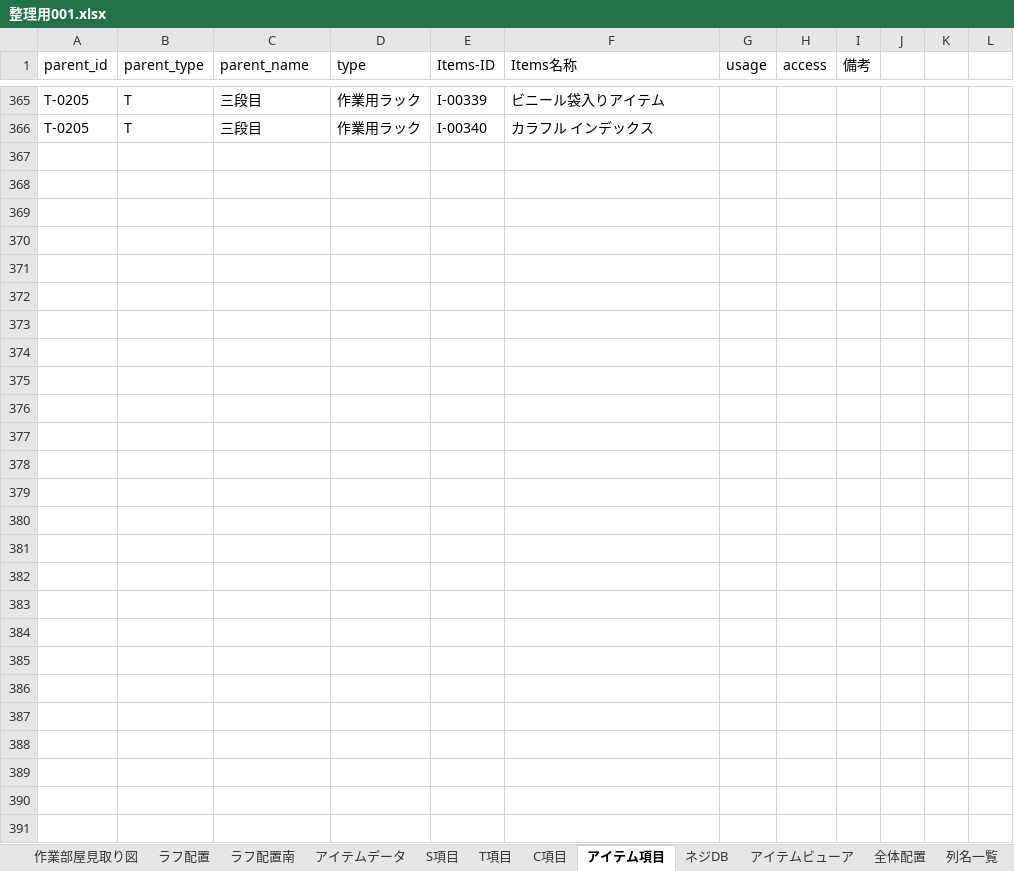
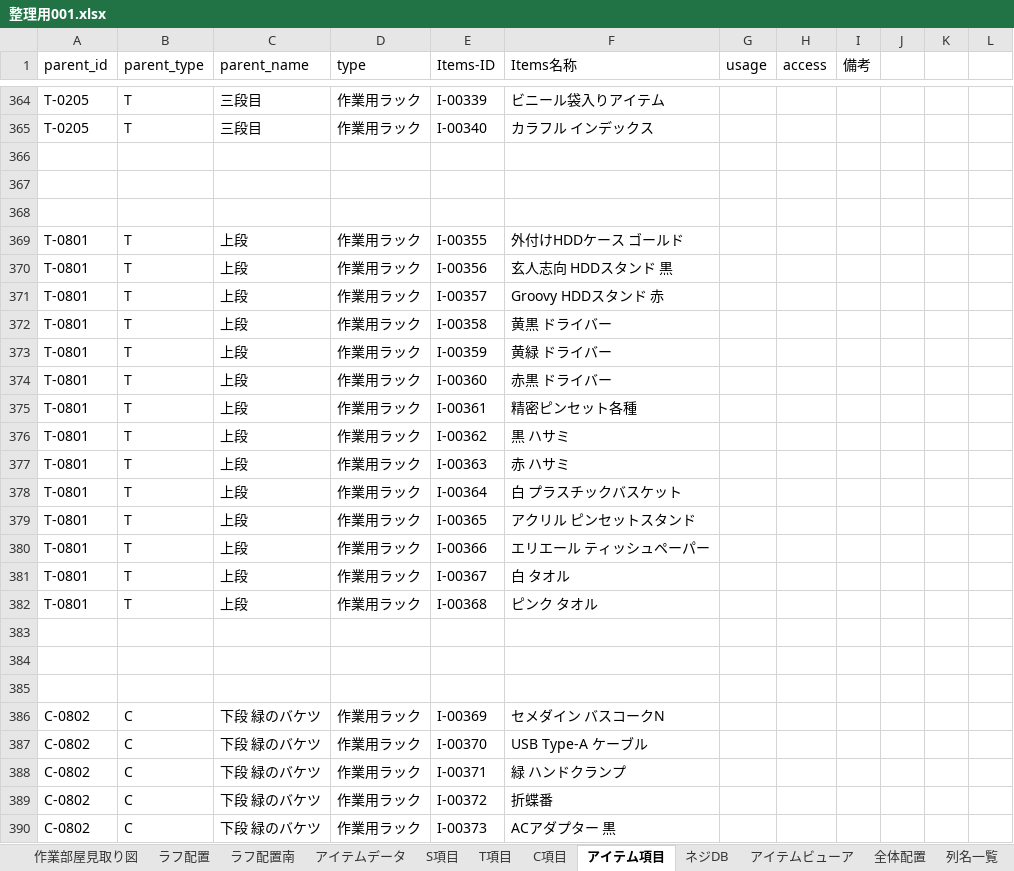
Before and after one commit to pureko2000/washitsu-db, an Excel workbook: 整理用001.xlsx, sheet アイテム項目, drawn as a sheet; only a part is shown, gaps mark what is left out; values as stored, in another font and other column widths than the file's, no borders; the diff covers the shown part only; the diff names each change by its address in the sheet, - before the commit and + after, or states it on an @@ line.

```diff
--- a/整理用001.xlsx (sheet アイテム項目)
+++ b/整理用001.xlsx (sheet アイテム項目)
+row 366: (empty)
+row 367: (empty)
+row 368: (empty)
+row 369: T-0801 | T | 上段 | 作業用ラック | I-00355 | 外付けHDDケース ゴールド
+row 370: T-0801 | T | 上段 | 作業用ラック | I-00356 | 玄人志向 HDDスタンド 黒
+row 371: T-0801 | T | 上段 | 作業用ラック | I-00357 | Groovy HDDスタンド 赤
+row 372: T-0801 | T | 上段 | 作業用ラック | I-00358 | 黄黒 ドライバー
+row 373: T-0801 | T | 上段 | 作業用ラック | I-00359 | 黄緑 ドライバー
+row 374: T-0801 | T | 上段 | 作業用ラック | I-00360 | 赤黒 ドライバー
+row 375: T-0801 | T | 上段 | 作業用ラック | I-00361 | 精密ピンセット各種
+row 376: T-0801 | T | 上段 | 作業用ラック | I-00362 | 黒 ハサミ
+row 377: T-0801 | T | 上段 | 作業用ラック | I-00363 | 赤 ハサミ
+row 378: T-0801 | T | 上段 | 作業用ラック | I-00364 | 白 プラスチックバスケット
+row 379: T-0801 | T | 上段 | 作業用ラック | I-00365 | アクリル ピンセットスタンド
+row 380: T-0801 | T | 上段 | 作業用ラック | I-00366 | エリエール ティッシュペーパー
+row 381: T-0801 | T | 上段 | 作業用ラック | I-00367 | 白 タオル
+row 382: T-0801 | T | 上段 | 作業用ラック | I-00368 | ピンク タオル
+row 383: (empty)
+row 384: (empty)
+row 385: (empty)
+row 386: C-0802 | C | 下段 緑のバケツ | 作業用ラック | I-00369 | セメダイン バスコークN
+row 387: C-0802 | C | 下段 緑のバケツ | 作業用ラック | I-00370 | USB Type-A ケーブル
+row 388: C-0802 | C | 下段 緑のバケツ | 作業用ラック | I-00371 | 緑 ハンドクランプ
+row 389: C-0802 | C | 下段 緑のバケツ | 作業用ラック | I-00372 | 折蝶番
+row 390: C-0802 | C | 下段 緑のバケツ | 作業用ラック | I-00373 | ACアダプター 黒
```
Also changed, not shown: 2 added rows, 3 removed rows and 23 edited cells elsewhere in this sheet, sheet アイテムビューア, sheet C項目, formulas that keep their value, 1 other file.
